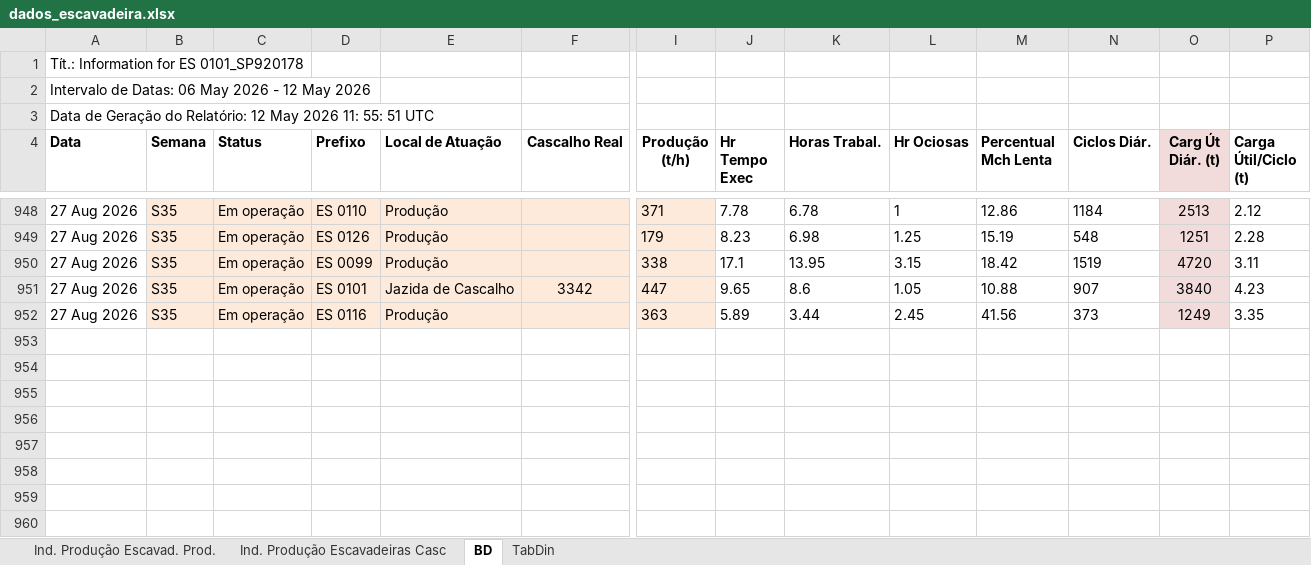
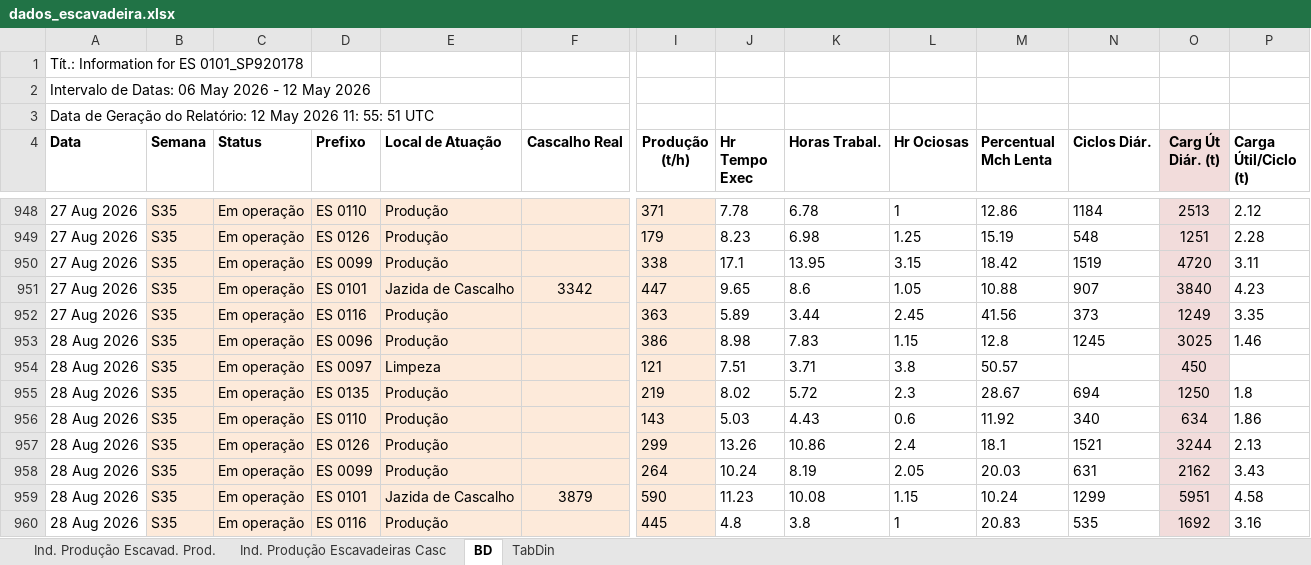
Before and after one commit to lucianafioramonte/obra421_execucao, an Excel workbook: dados_escavadeira.xlsx, sheet BD, drawn as a sheet; only a part is shown, gaps mark what is left out; values as stored, in another font and other column widths than the file's, no borders; rows hold the shown columns only; the diff names each change by its address in the sheet, - before the commit and + after, or states it on an @@ line.

Commit message:
Atualizacao automatica de dados - 29/08/2026 10:30

```diff
--- a/dados_escavadeira.xlsx (sheet BD)
+++ b/dados_escavadeira.xlsx (sheet BD)
+row 953: 28 Aug 2026 | S35 | Em operação | ES 0096 | Produção |  | 386 | 8.98 | 7.83 | 1.15 | 12.8 | 1245 | 3025 | 1.46
+row 954: 28 Aug 2026 | S35 | Em operação | ES 0097 | Limpeza |  | 121 | 7.51 | 3.71 | 3.8 | 50.57 |  | 450
+row 955: 28 Aug 2026 | S35 | Em operação | ES 0135 | Produção |  | 219 | 8.02 | 5.72 | 2.3 | 28.67 | 694 | 1250 | 1.8
+row 956: 28 Aug 2026 | S35 | Em operação | ES 0110 | Produção |  | 143 | 5.03 | 4.43 | 0.6 | 11.92 | 340 | 634 | 1.86
+row 957: 28 Aug 2026 | S35 | Em operação | ES 0126 | Produção |  | 299 | 13.26 | 10.86 | 2.4 | 18.1 | 1521 | 3244 | 2.13
+row 958: 28 Aug 2026 | S35 | Em operação | ES 0099 | Produção |  | 264 | 10.24 | 8.19 | 2.05 | 20.03 | 631 | 2162 | 3.43
+row 959: 28 Aug 2026 | S35 | Em operação | ES 0101 | Jazida de Cascalho | 3879 | 590 | 11.23 | 10.08 | 1.15 | 10.24 | 1299 | 5951 | 4.58
+row 960: 28 Aug 2026 | S35 | Em operação | ES 0116 | Produção |  | 445 | 4.8 | 3.8 | 1 | 20.83 | 535 | 1692 | 3.16
```
Also changed, not shown: 1 other file.
